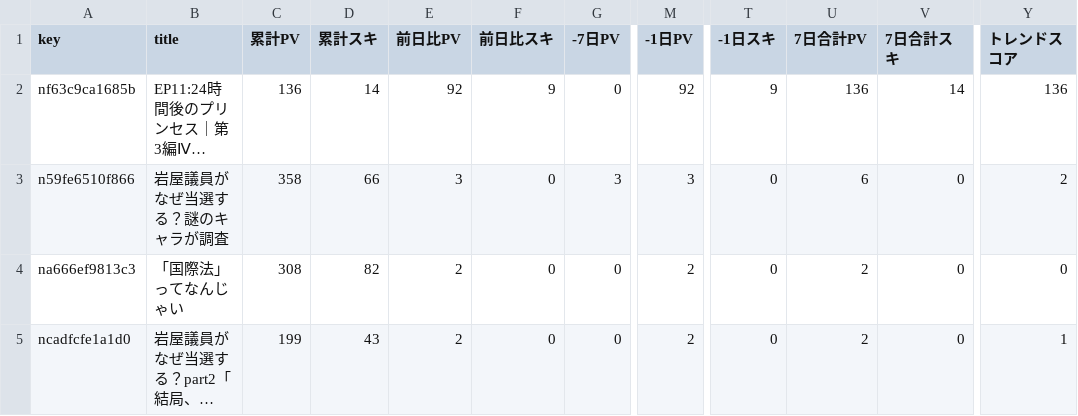
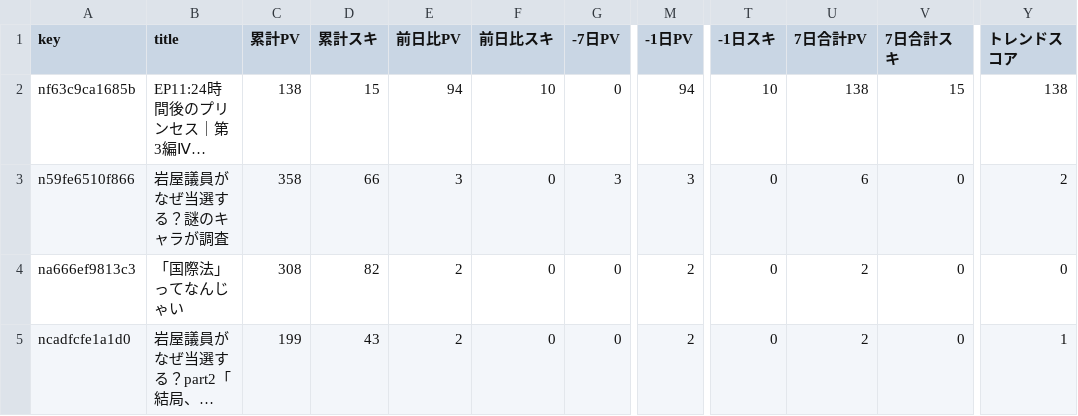
Before and after one commit to ganden0807-collab/note-stats-tracker, a CSV file: data/trend_analysis.csv, drawn as a sheet; only a part is shown, gaps mark what is left out; long unchanged cells end in …; the diff names each change by its address in the sheet, - before the commit and + after, or states it on an @@ line.

```diff
--- a/data/trend_analysis.csv
+++ b/data/trend_analysis.csv
-C2 (累計PV): 136
+C2 (累計PV): 138
-D2 (累計スキ): 14
+D2 (累計スキ): 15
-E2 (前日比PV): 92
+E2 (前日比PV): 94
-F2 (前日比スキ): 9
+F2 (前日比スキ): 10
-M2 (-1日PV): 92
+M2 (-1日PV): 94
-T2 (-1日スキ): 9
+T2 (-1日スキ): 10
-U2 (7日合計PV): 136
+U2 (7日合計PV): 138
-V2 (7日合計スキ): 14
+V2 (7日合計スキ): 15
-Y2 (トレンドスコア): 136
+Y2 (トレンドスコア): 138
```
Also changed, not shown: data/articles.csv, data/daily_summary.csv, 1 other file.
